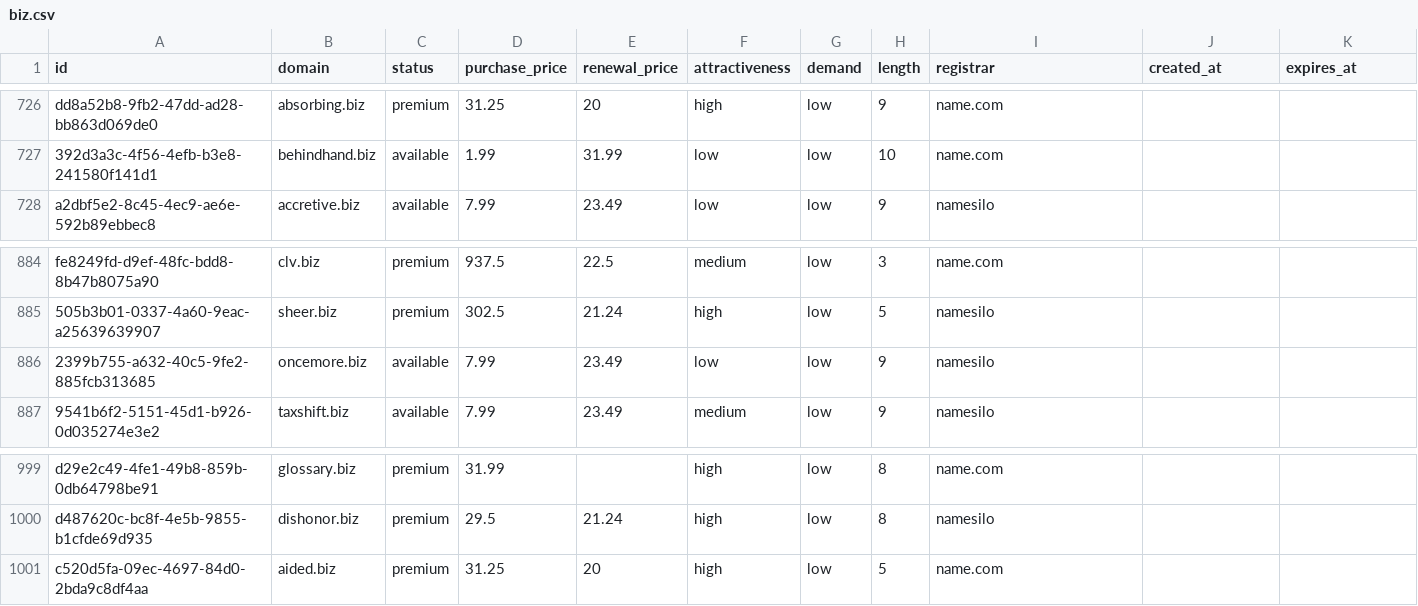
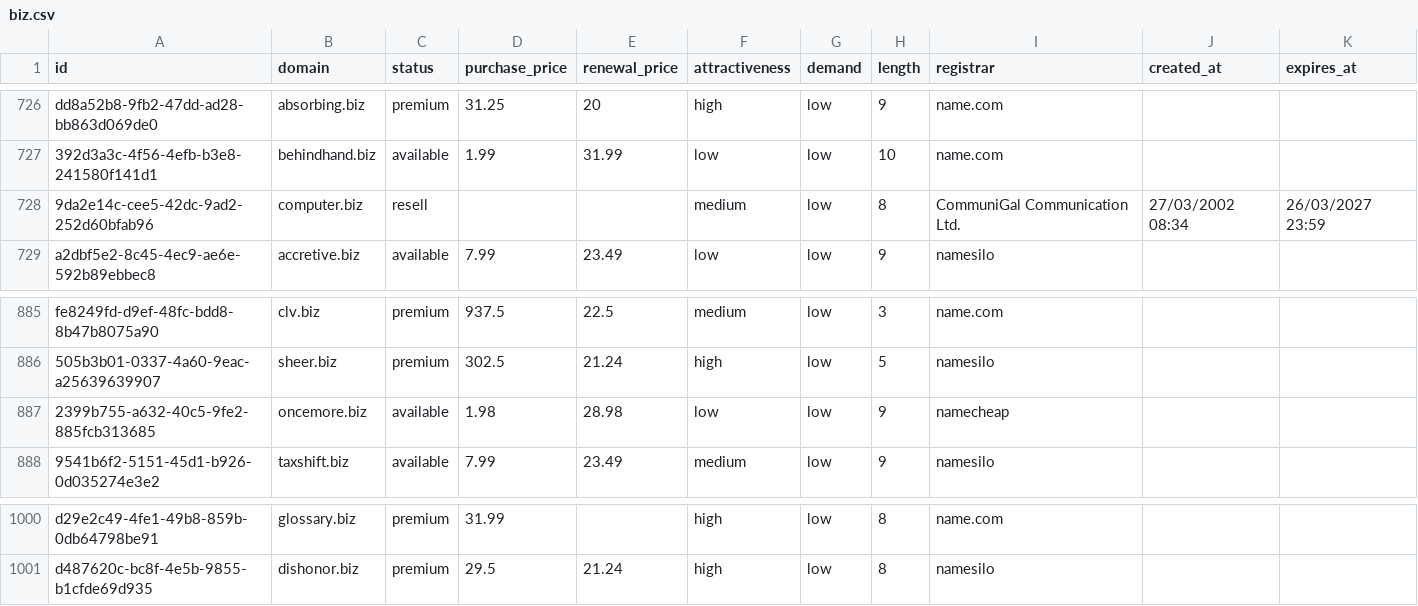
Before and after one commit to UniqueDomains/biz-oneword-domains, a CSV file: biz.csv, drawn as a sheet; only a part is shown, gaps mark what is left out.

Commit message:
Domains update

```diff
--- a/biz.csv
+++ b/biz.csv
@@ -727,2 +727,3 @@ dd8a52b8-9fb2-47dd-ad28-bb863d069de0,absorbing.biz,premium,31.25,20,high,low,9,n
 392d3a3c-4f56-4efb-b3e8-241580f141d1,behindhand.biz,available,1.99,31.99,low,low,10,name.com,,
+9da2e14c-cee5-42dc-9ad2-252d60bfab96,computer.biz,resell,,,medium,low,8,CommuniGal Communication Ltd.,27/03/2002 08:34,26/03/2027 23:59
 a2dbf5e2-8c45-4ec9-ae6e-592b89ebbec8,accretive.biz,available,7.99,23.49,low,low,9,namesilo,,
@@ -885,3 +886,3 @@ fe8249fd-d9ef-48fc-bdd8-8b47b8075a90,clv.biz,premium,937.5,22.5,medium,low,3,nam
 505b3b01-0337-4a60-9eac-a25639639907,sheer.biz,premium,302.5,21.24,high,low,5,namesilo,,
-2399b755-a632-40c5-9fe2-885fcb313685,oncemore.biz,available,7.99,23.49,low,low,9,namesilo,,
+2399b755-a632-40c5-9fe2-885fcb313685,oncemore.biz,available,1.98,28.98,low,low,9,namecheap,,
 9541b6f2-5151-45d1-b926-0d035274e3e2,taxshift.biz,available,7.99,23.49,medium,low,9,namesilo,,
@@ -1000,2 +1001 @@ d29e2c49-4fe1-49b8-859b-0db64798be91,glossary.biz,premium,31.99,,high,low,8,name
 d487620c-bc8f-4e5b-9855-b1cfde69d935,dishonor.biz,premium,29.5,21.24,high,low,8,namesilo,,
-c520d5fa-09ec-4697-84d0-2bda9c8df4aa,aided.biz,premium,31.25,20,high,low,5,name.com,,
```
Also changed, not shown: 4 other files.
